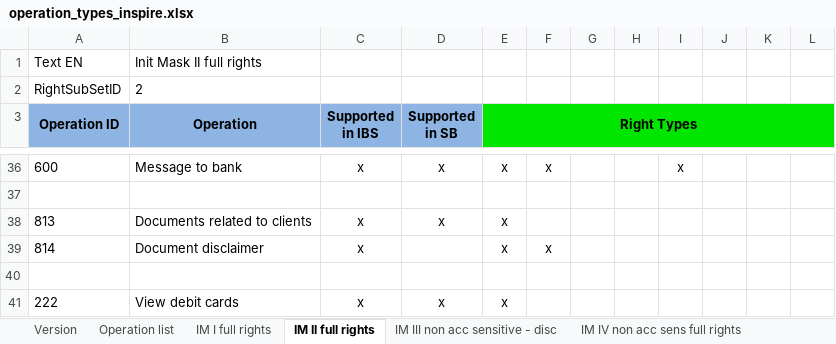
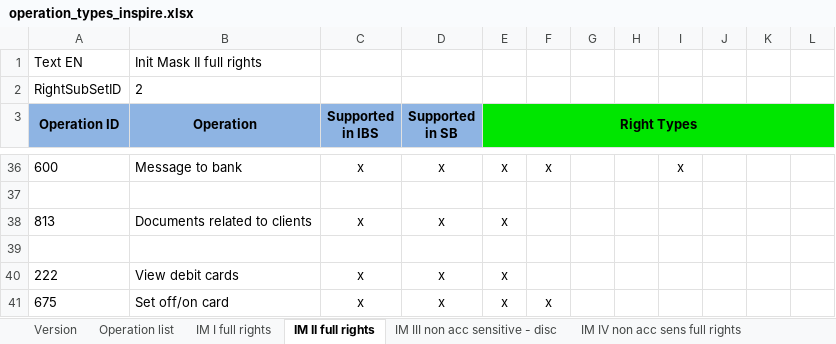
Before and after one commit to nymbusinc/nymbusolbapp, an Excel workbook: banks/inspire/catalog/operation_types_inspire.xlsx, sheet IM II full rights, drawn as a sheet; only a part is shown, gaps mark what is left out; the shorter side is filled out with more unchanged rows; values as stored, in another font and other column widths than the file's, no borders; the diff names each change by its address in the sheet, - before the commit and + after, or states it on an @@ line.

```diff
--- a/banks/inspire/catalog/operation_types_inspire.xlsx (sheet IM II full rights)
+++ b/banks/inspire/catalog/operation_types_inspire.xlsx (sheet IM II full rights)
-row 39: 814 | Document disclaimer | x |  | x | x
```
Also changed, not shown: banks/facile/catalog/PNB_Bank_Catalog.xlsx, banks/inspire/catalog/catalogs_MCH_inspire_master.xlsx, 4 other files.
